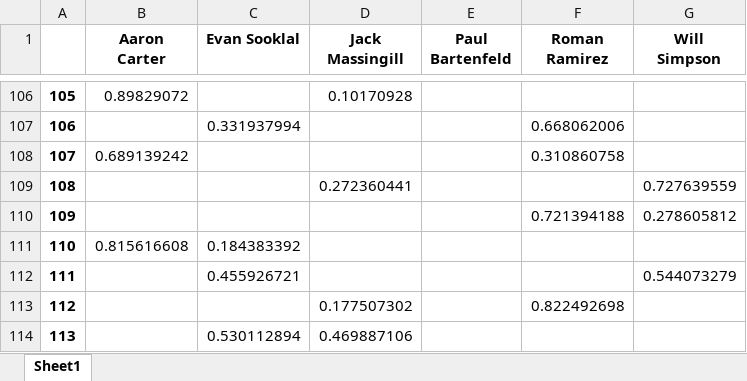
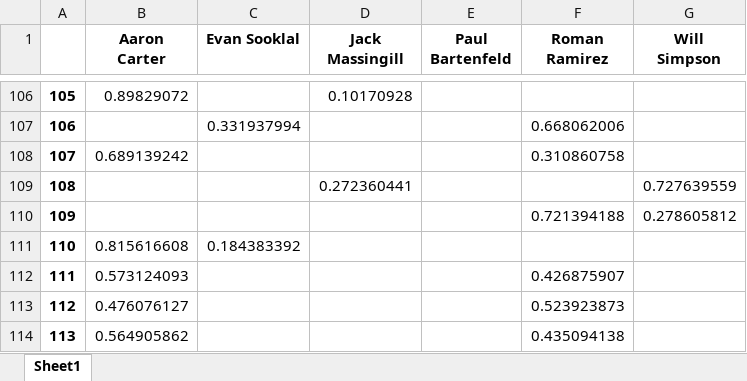
Before and after one commit to notromanramirez/dgn_showdown, an Excel workbook: exports/exp_elo_time_table.xlsx, sheet Sheet1, drawn as a sheet; only a part is shown, gaps mark what is left out; values as stored, in another font and other column widths than the file's, no borders; the diff names each change by its address in the sheet, - before the commit and + after, or states it on an @@ line.

```diff
--- a/exports/exp_elo_time_table.xlsx (sheet Sheet1)
+++ b/exports/exp_elo_time_table.xlsx (sheet Sheet1)
-B112 (Aaron Carter): (empty)
+B112 (Aaron Carter): 0.573124093
-C112 (Evan Sooklal): 0.455926721
+C112 (Evan Sooklal): (empty)
-F112 (Roman Ramirez): (empty)
+F112 (Roman Ramirez): 0.426875907
-G112 (Will Simpson): 0.544073279
+G112 (Will Simpson): (empty)
-B113 (Aaron Carter): (empty)
+B113 (Aaron Carter): 0.476076127
-D113 (Jack Massingill): 0.177507302
+D113 (Jack Massingill): (empty)
-F113 (Roman Ramirez): 0.822492698
+F113 (Roman Ramirez): 0.523923873
-B114 (Aaron Carter): (empty)
+B114 (Aaron Carter): 0.564905862
-C114 (Evan Sooklal): 0.530112894
+C114 (Evan Sooklal): (empty)
-D114 (Jack Massingill): 0.469887106
+D114 (Jack Massingill): (empty)
-F114 (Roman Ramirez): (empty)
+F114 (Roman Ramirez): 0.435094138
```
Also changed, not shown: exports/d_elo_time_table.xlsx, exports/elo_time_table.xlsx, 9 other files.
